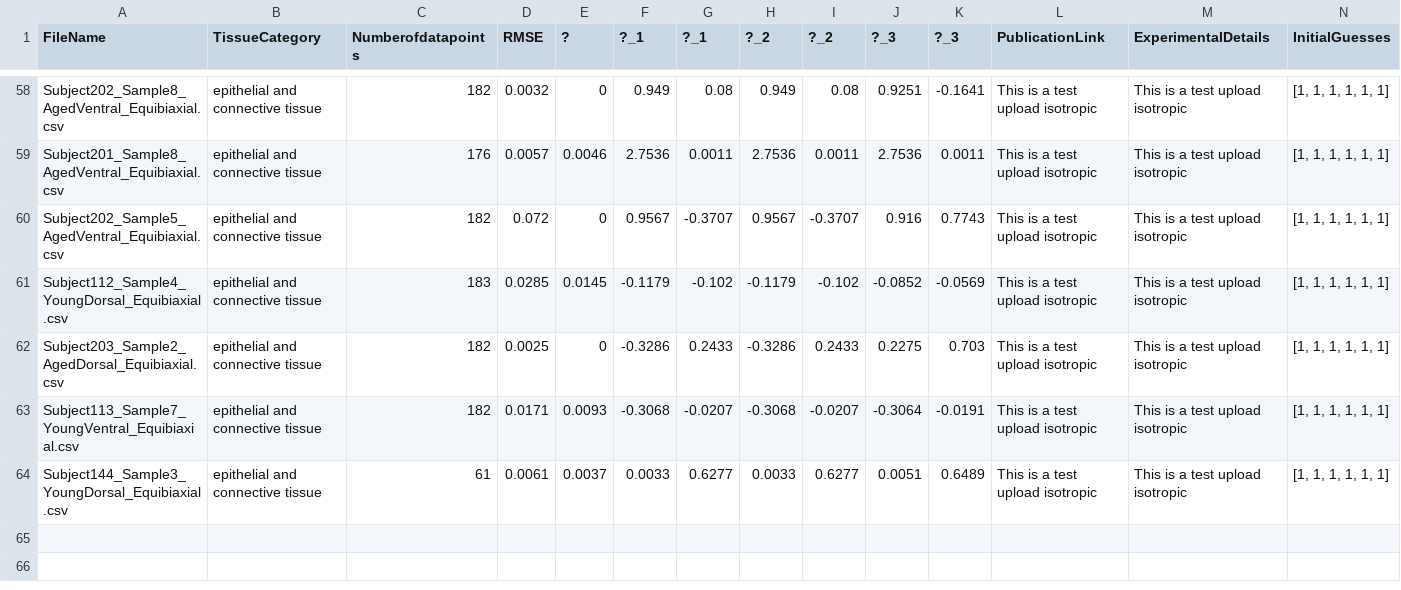
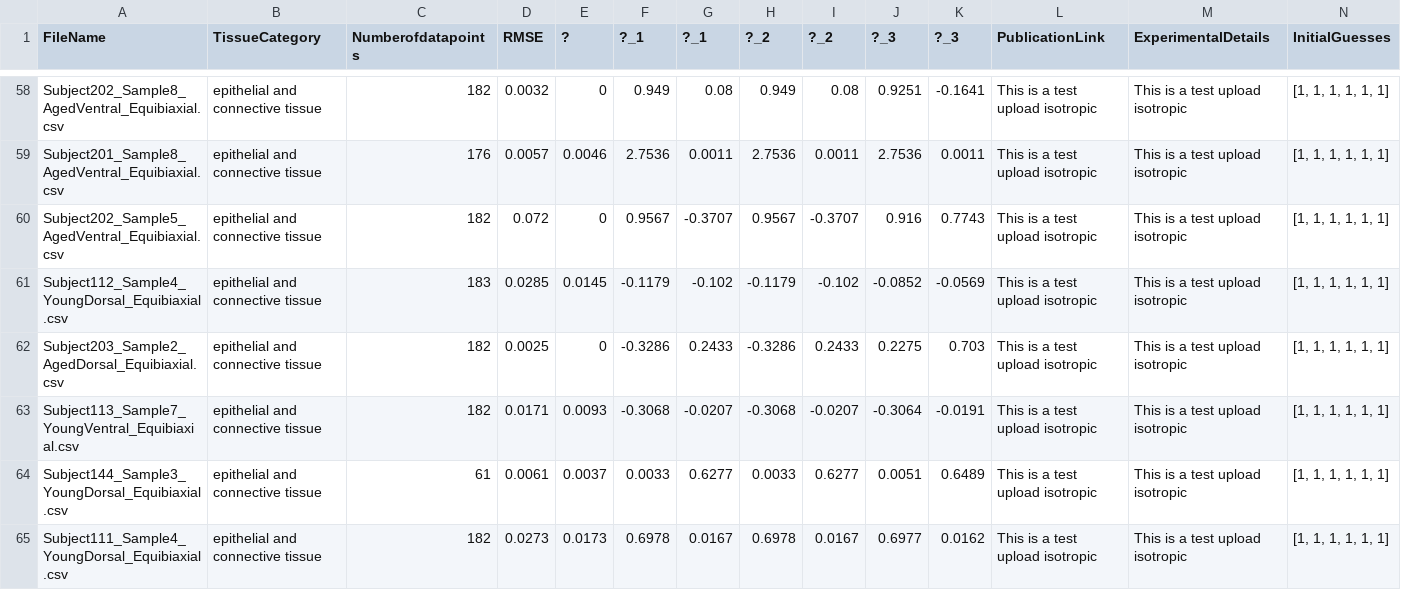
Before and after one commit to STBDATABS/Models, a CSV file: Ogden3_Results.csv, drawn as a sheet; only a part is shown, gaps mark what is left out; rows hold the shown columns only; the diff names each change by its address in the sheet, - before the commit and + after, or states it on an @@ line.

Commit message:
Append results for Ogden3 with note

```diff
--- a/Ogden3_Results.csv
+++ b/Ogden3_Results.csv
+row 65: Subject111_Sample4_YoungDorsal_Equibiaxial.csv | epithelial and connective tissue | 182 | 0.0273 | 0.0173 | 0.6978 | 0.0167 | 0.6978 | 0.0167 | 0.6977 | 0.0162 | This is a test upload isotropic | This is a test upload isotropic | [1, 1, 1, 1, 1, 1]
```
